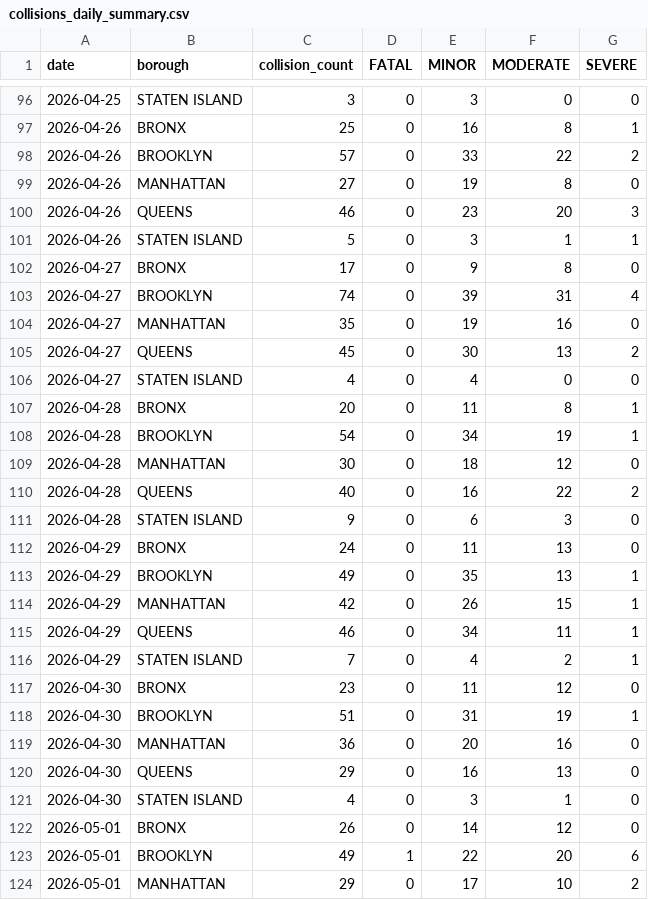
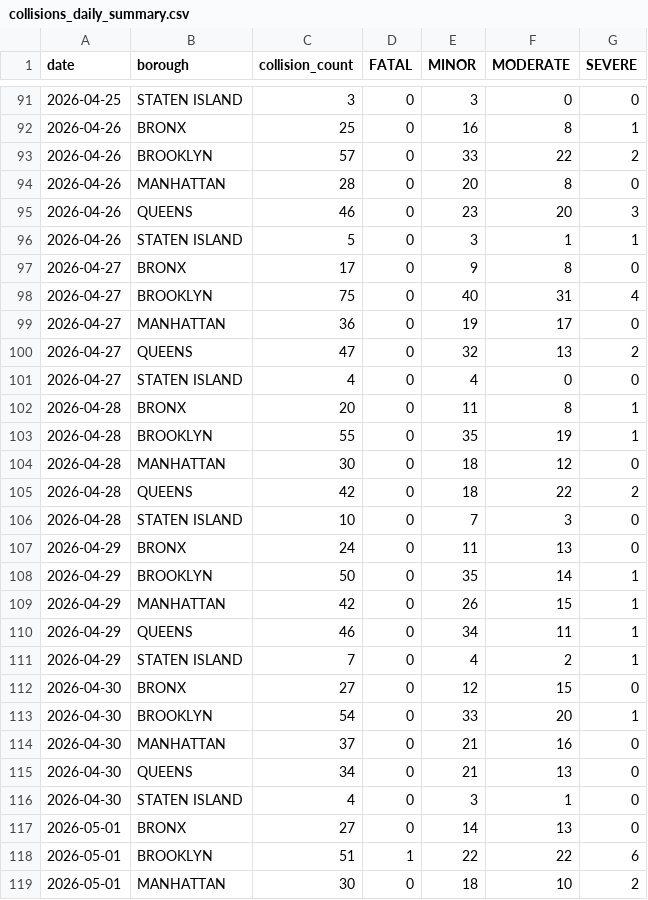
Before and after one commit to AZhuk30/WeatherImpactOnCarAccidentsAuto, a CSV file: data/processed/collisions_daily_summary.csv, drawn as a sheet; only a part is shown, gaps mark what is left out; the diff covers the shown part only.

```diff
--- a/data/processed/collisions_daily_summary.csv
+++ b/data/processed/collisions_daily_summary.csv
@@ -98,3 +93,3 @@ date,borough,collision_count,FATAL,MINOR,MODERATE,SEVERE
 2026-04-26,BROOKLYN,57,0,33,22,2
-2026-04-26,MANHATTAN,27,0,19,8,0
+2026-04-26,MANHATTAN,28,0,20,8,0
 2026-04-26,QUEENS,46,0,23,20,3
@@ -102,13 +97,13 @@ date,borough,collision_count,FATAL,MINOR,MODERATE,SEVERE
 2026-04-27,BRONX,17,0,9,8,0
-2026-04-27,BROOKLYN,74,0,39,31,4
-2026-04-27,MANHATTAN,35,0,19,16,0
-2026-04-27,QUEENS,45,0,30,13,2
+2026-04-27,BROOKLYN,75,0,40,31,4
+2026-04-27,MANHATTAN,36,0,19,17,0
+2026-04-27,QUEENS,47,0,32,13,2
 2026-04-27,STATEN ISLAND,4,0,4,0,0
 2026-04-28,BRONX,20,0,11,8,1
-2026-04-28,BROOKLYN,54,0,34,19,1
+2026-04-28,BROOKLYN,55,0,35,19,1
 2026-04-28,MANHATTAN,30,0,18,12,0
-2026-04-28,QUEENS,40,0,16,22,2
-2026-04-28,STATEN ISLAND,9,0,6,3,0
+2026-04-28,QUEENS,42,0,18,22,2
+2026-04-28,STATEN ISLAND,10,0,7,3,0
 2026-04-29,BRONX,24,0,11,13,0
-2026-04-29,BROOKLYN,49,0,35,13,1
+2026-04-29,BROOKLYN,50,0,35,14,1
 2026-04-29,MANHATTAN,42,0,26,15,1
@@ -116,9 +111,9 @@ date,borough,collision_count,FATAL,MINOR,MODERATE,SEVERE
 2026-04-29,STATEN ISLAND,7,0,4,2,1
-2026-04-30,BRONX,23,0,11,12,0
-2026-04-30,BROOKLYN,51,0,31,19,1
-2026-04-30,MANHATTAN,36,0,20,16,0
-2026-04-30,QUEENS,29,0,16,13,0
+2026-04-30,BRONX,27,0,12,15,0
+2026-04-30,BROOKLYN,54,0,33,20,1
+2026-04-30,MANHATTAN,37,0,21,16,0
+2026-04-30,QUEENS,34,0,21,13,0
 2026-04-30,STATEN ISLAND,4,0,3,1,0
-2026-05-01,BRONX,26,0,14,12,0
-2026-05-01,BROOKLYN,49,1,22,20,6
-2026-05-01,MANHATTAN,29,0,17,10,2
+2026-05-01,BRONX,27,0,14,13,0
+2026-05-01,BROOKLYN,51,1,22,22,6
+2026-05-01,MANHATTAN,30,0,18,10,2
```
Also changed, not shown: 5 added rows, 5 removed rows and 26 edited cells elsewhere in this file, data/processed/weather_daily_summary.csv, data/processed/weather_master.csv, 1 other file.
